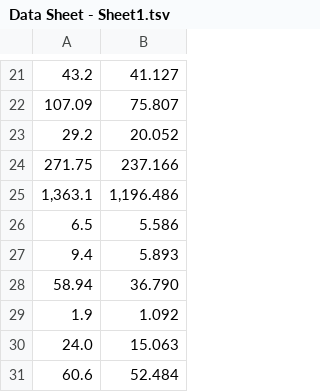
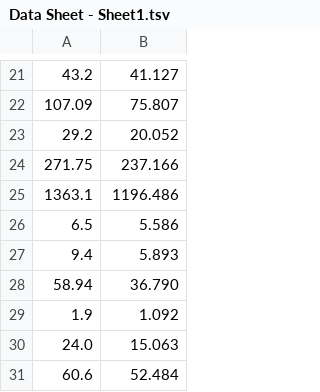
Before and after one commit to ezl5/CEE4530, a TSV file: Data Sheet - Sheet1.tsv, drawn as a sheet; only a part is shown, gaps mark what is left out; removed rows and columns are numbered as before the commit, all else as after; the diff names each change by its address in the sheet, - before the commit and + after, or states it on an @@ line.

Commit message:
Update Data Sheet - Sheet1.tsv

```diff
--- a/Data Sheet - Sheet1.tsv
+++ b/Data Sheet - Sheet1.tsv
-row 25: 1,363.1 | 1,196.486
+row 25: 1363.1 | 1196.486
```
